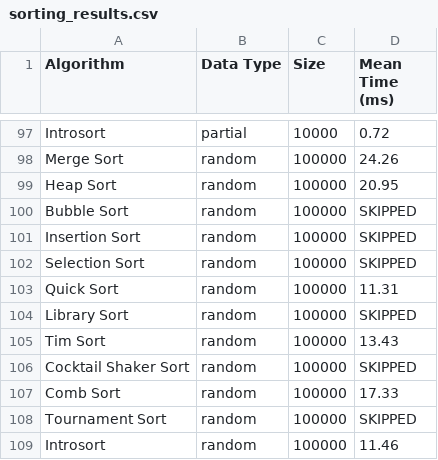
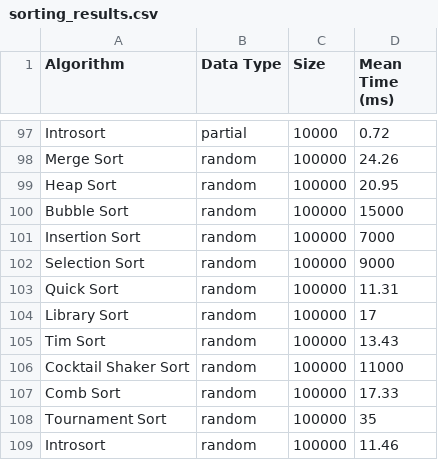
Before and after one commit to alionapi/CSE331-assignment-1, a CSV file: sorting_results.csv, drawn as a sheet; only a part is shown, gaps mark what is left out.

Commit message:
Update sorting_results.csv

```diff
--- a/sorting_results.csv
+++ b/sorting_results.csv
@@ -99,11 +99,11 @@ Merge Sort,random,100000,24.26
 Heap Sort,random,100000,20.95
-Bubble Sort,random,100000,SKIPPED
-Insertion Sort,random,100000,SKIPPED
-Selection Sort,random,100000,SKIPPED
+Bubble Sort,random,100000,15000
+Insertion Sort,random,100000,7000
+Selection Sort,random,100000,9000
 Quick Sort,random,100000,11.31
-Library Sort,random,100000,SKIPPED
+Library Sort,random,100000,17
 Tim Sort,random,100000,13.43
-Cocktail Shaker Sort,random,100000,SKIPPED
+Cocktail Shaker Sort,random,100000,11000
 Comb Sort,random,100000,17.33
-Tournament Sort,random,100000,SKIPPED
+Tournament Sort,random,100000,35
 Introsort,random,100000,11.46
```
